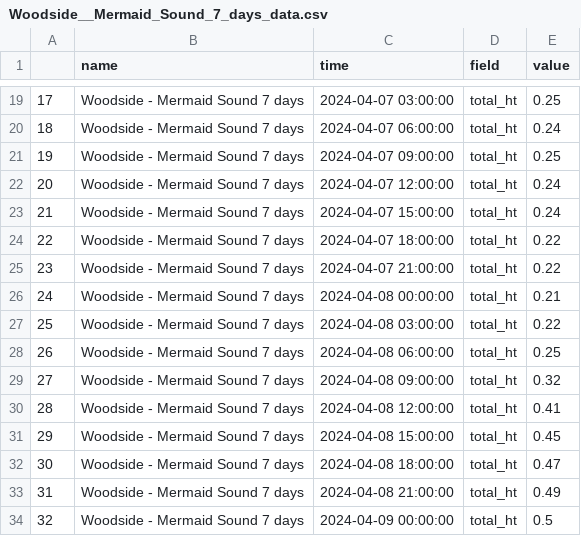
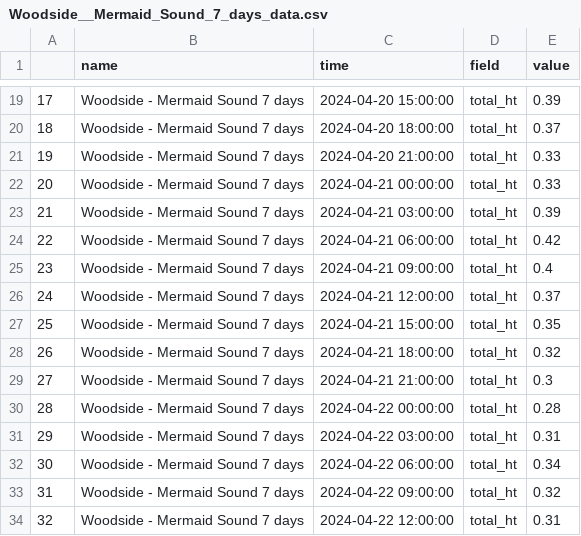
Before and after one commit to antimeat/amphitrite, a CSV file: transformer/tables/Woodside__Mermaid_Sound_7_days_data.csv, drawn as a sheet; only a part is shown, gaps mark what is left out; the diff covers the shown part only.

```diff
--- a/transformer/tables/Woodside__Mermaid_Sound_7_days_data.csv
+++ b/transformer/tables/Woodside__Mermaid_Sound_7_days_data.csv
@@ -19,16 +19,16 @@
-17,Woodside - Mermaid Sound 7 days,2024-04-07 03:00:00,total_ht,0.25
-18,Woodside - Mermaid Sound 7 days,2024-04-07 06:00:00,total_ht,0.24
-19,Woodside - Mermaid Sound 7 days,2024-04-07 09:00:00,total_ht,0.25
-20,Woodside - Mermaid Sound 7 days,2024-04-07 12:00:00,total_ht,0.24
-21,Woodside - Mermaid Sound 7 days,2024-04-07 15:00:00,total_ht,0.24
-22,Woodside - Mermaid Sound 7 days,2024-04-07 18:00:00,total_ht,0.22
-23,Woodside - Mermaid Sound 7 days,2024-04-07 21:00:00,total_ht,0.22
-24,Woodside - Mermaid Sound 7 days,2024-04-08 00:00:00,total_ht,0.21
-25,Woodside - Mermaid Sound 7 days,2024-04-08 03:00:00,total_ht,0.22
-26,Woodside - Mermaid Sound 7 days,2024-04-08 06:00:00,total_ht,0.25
-27,Woodside - Mermaid Sound 7 days,2024-04-08 09:00:00,total_ht,0.32
-28,Woodside - Mermaid Sound 7 days,2024-04-08 12:00:00,total_ht,0.41
-29,Woodside - Mermaid Sound 7 days,2024-04-08 15:00:00,total_ht,0.45
-30,Woodside - Mermaid Sound 7 days,2024-04-08 18:00:00,total_ht,0.47
-31,Woodside - Mermaid Sound 7 days,2024-04-08 21:00:00,total_ht,0.49
-32,Woodside - Mermaid Sound 7 days,2024-04-09 00:00:00,total_ht,0.5
+17,Woodside - Mermaid Sound 7 days,2024-04-20 15:00:00,total_ht,0.39
+18,Woodside - Mermaid Sound 7 days,2024-04-20 18:00:00,total_ht,0.37
+19,Woodside - Mermaid Sound 7 days,2024-04-20 21:00:00,total_ht,0.33
+20,Woodside - Mermaid Sound 7 days,2024-04-21 00:00:00,total_ht,0.33
+21,Woodside - Mermaid Sound 7 days,2024-04-21 03:00:00,total_ht,0.39
+22,Woodside - Mermaid Sound 7 days,2024-04-21 06:00:00,total_ht,0.42
+23,Woodside - Mermaid Sound 7 days,2024-04-21 09:00:00,total_ht,0.4
+24,Woodside - Mermaid Sound 7 days,2024-04-21 12:00:00,total_ht,0.37
+25,Woodside - Mermaid Sound 7 days,2024-04-21 15:00:00,total_ht,0.35
+26,Woodside - Mermaid Sound 7 days,2024-04-21 18:00:00,total_ht,0.32
+27,Woodside - Mermaid Sound 7 days,2024-04-21 21:00:00,total_ht,0.3
+28,Woodside - Mermaid Sound 7 days,2024-04-22 00:00:00,total_ht,0.28
+29,Woodside - Mermaid Sound 7 days,2024-04-22 03:00:00,total_ht,0.31
+30,Woodside - Mermaid Sound 7 days,2024-04-22 06:00:00,total_ht,0.34
+31,Woodside - Mermaid Sound 7 days,2024-04-22 09:00:00,total_ht,0.32
+32,Woodside - Mermaid Sound 7 days,2024-04-22 12:00:00,total_ht,0.31
```
Also changed, not shown: 127 edited cells elsewhere in this file, 8 other files.
